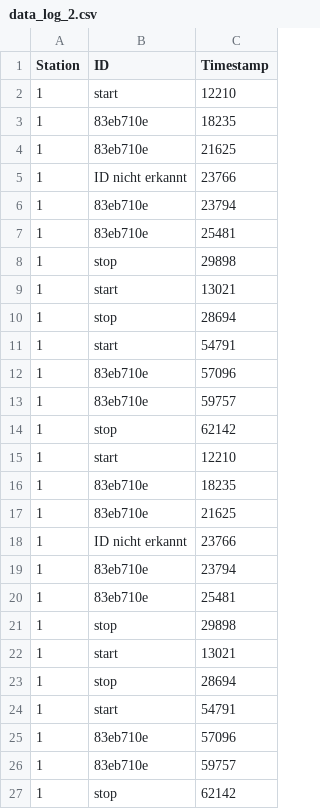
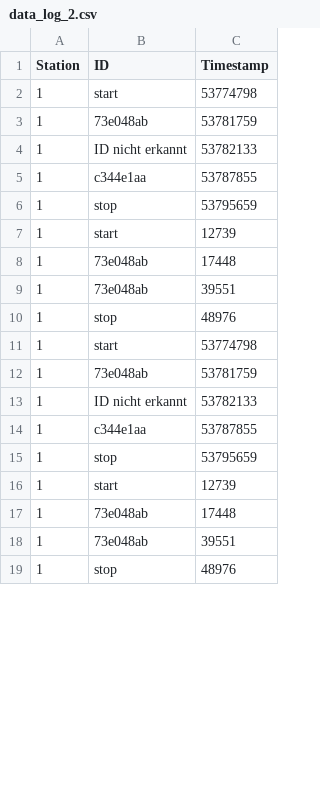
Before and after one commit to gerdhinze/CC_Zeitnehmung_Software, a CSV file: MATLAB/Controll_GUI_V3/Output_Files/data_log_2.csv, drawn as a sheet; only a part is shown; the diff covers the shown part only.

```diff
--- a/MATLAB/Controll_GUI_V3/Output_Files/data_log_2.csv
+++ b/MATLAB/Controll_GUI_V3/Output_Files/data_log_2.csv
@@ -1,79 +1,55 @@
 Station,ID,Timestamp
-1,start,"12210
-
-"
-1,83eb710e,"18235
-
-"
-1,83eb710e,"21625
-
-"
-1,ID nicht erkannt,"23766
-
-"
-1,83eb710e,"23794
-
-"
-1,83eb710e,"25481
-
-"
-1,stop,"29898
-
-"
-1,start,"13021
-
-"
-1,stop,"28694
-
-"
-1,start,"54791
-
-"
-1,83eb710e,"57096
-
-"
-1,83eb710e,"59757
-
-"
-1,stop,"62142
-
-"
-1,start,"12210
-
-"
-1,83eb710e,"18235
-
-"
-1,83eb710e,"21625
-
-"
-1,ID nicht erkannt,"23766
-
-"
-1,83eb710e,"23794
-
-"
-1,83eb710e,"25481
-
-"
-1,stop,"29898
-
-"
-1,start,"13021
-
-"
-1,stop,"28694
-
-"
-1,start,"54791
-
-"
-1,83eb710e,"57096
-
-"
-1,83eb710e,"59757
-
-"
-1,stop,"62142
-
-"
+1,start,"53774798
+
+"
+1,73e048ab,"53781759
+
+"
+1,ID nicht erkannt,"53782133
+
+"
+1,c344e1aa,"53787855
+
+"
+1,stop,"53795659
+
+"
+1,start,"12739
+
+"
+1,73e048ab,"17448
+
+"
+1,73e048ab,"39551
+
+"
+1,stop,"48976
+
+"
+1,start,"53774798
+
+"
+1,73e048ab,"53781759
+
+"
+1,ID nicht erkannt,"53782133
+
+"
+1,c344e1aa,"53787855
+
+"
+1,stop,"53795659
+
+"
+1,start,"12739
+
+"
+1,73e048ab,"17448
+
+"
+1,73e048ab,"39551
+
+"
+1,stop,"48976
+
+"
```
Also changed, not shown: 30 removed rows and 46 edited cells elsewhere in this file, MATLAB/Controll_GUI_V3/Output_Files/ID_file.csv, MATLAB/Controll_GUI_V3/Output_Files/data_log_1.csv, 21 other files.
